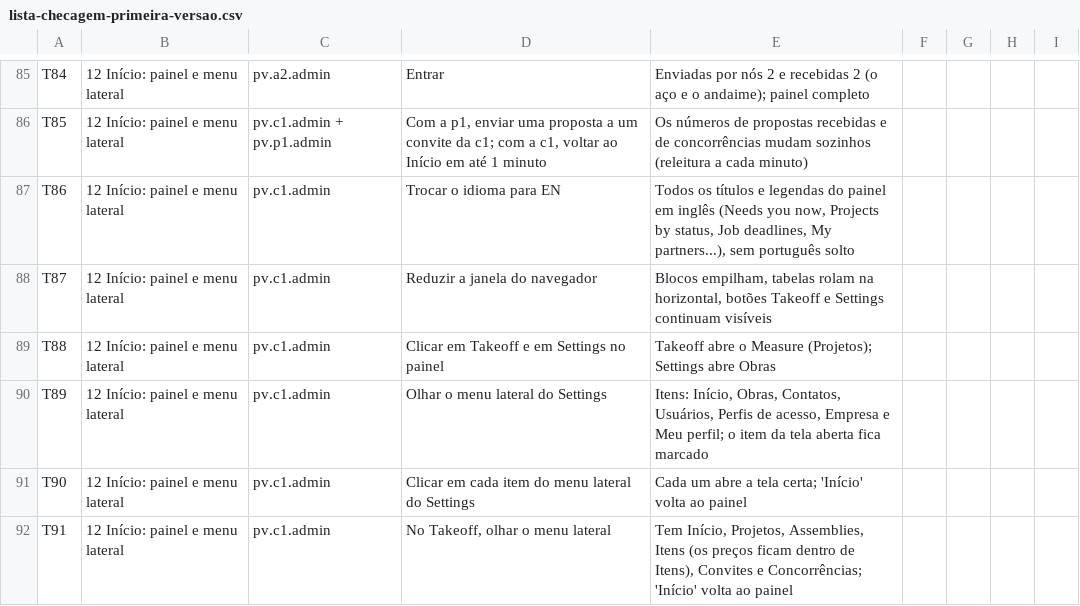
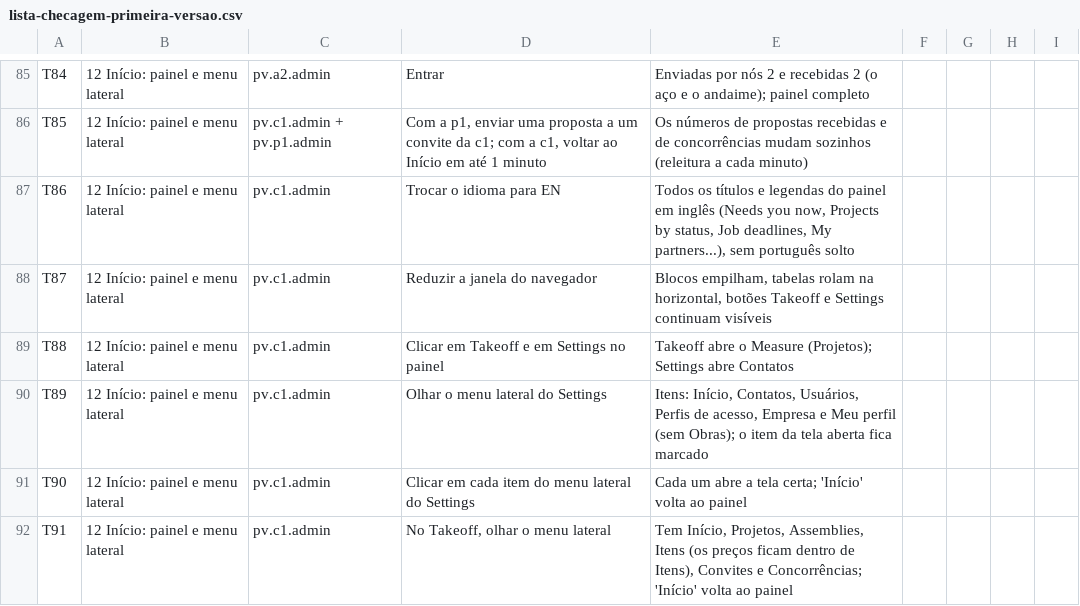
Before and after one commit to Nardacci/KORbuildtech, a CSV file: docs/testes/lista-checagem-primeira-versao.csv, drawn as a sheet; only a part is shown, gaps mark what is left out; the diff covers the shown part only.

```diff
--- a/docs/testes/lista-checagem-primeira-versao.csv
+++ b/docs/testes/lista-checagem-primeira-versao.csv
@@ -88,4 +88,4 @@ T86;12 Início: painel e menu lateral;pv.c1.admin;Trocar o idioma para EN;Todos
 T87;12 Início: painel e menu lateral;pv.c1.admin;Reduzir a janela do navegador;Blocos empilham, tabelas rolam na horizontal, botões Takeoff e Settings continuam visíveis;;;;
-T88;12 Início: painel e menu lateral;pv.c1.admin;Clicar em Takeoff e em Settings no painel;"Takeoff abre o Measure (Projetos); Settings abre Obras";;;;
-T89;12 Início: painel e menu lateral;pv.c1.admin;Olhar o menu lateral do Settings;"Itens: Início, Obras, Contatos, Usuários, Perfis de acesso, Empresa e Meu perfil; o item da tela aberta fica marcado";;;;
+T88;12 Início: painel e menu lateral;pv.c1.admin;Clicar em Takeoff e em Settings no painel;"Takeoff abre o Measure (Projetos); Settings abre Contatos";;;;
+T89;12 Início: painel e menu lateral;pv.c1.admin;Olhar o menu lateral do Settings;"Itens: Início, Contatos, Usuários, Perfis de acesso, Empresa e Meu perfil (sem Obras); o item da tela aberta fica marcado";;;;
 T90;12 Início: painel e menu lateral;pv.c1.admin;Clicar em cada item do menu lateral do Settings;"Cada um abre a tela certa; 'Início' volta ao painel";;;;
```
Also changed, not shown: 6 edited cells elsewhere in this file, 14 other files.
